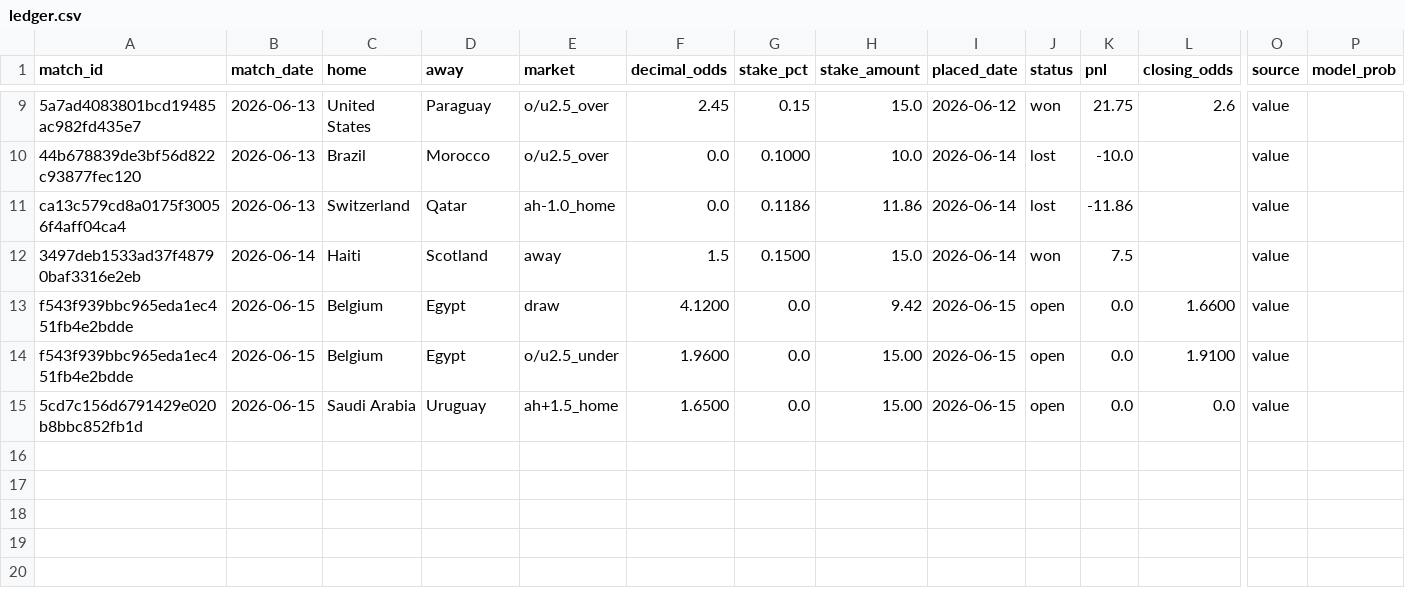
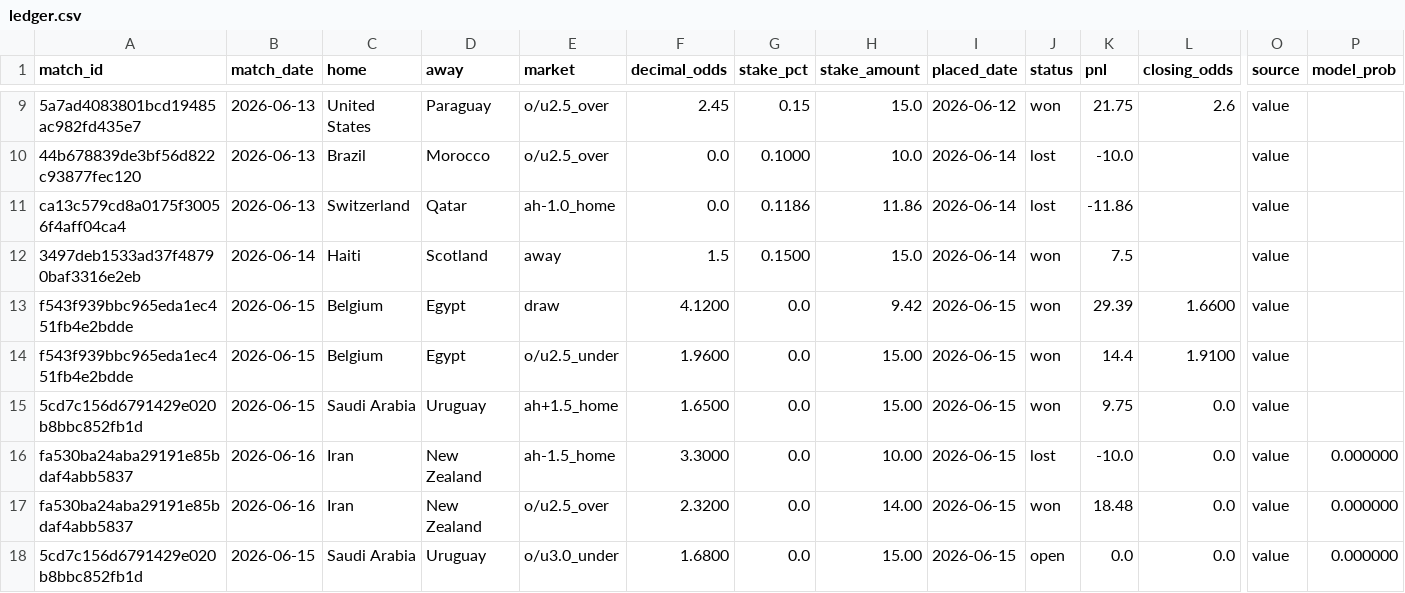
Before and after one commit to Philip3006/sportsbrain, a CSV file: results/ledger.csv, drawn as a sheet; only a part is shown, gaps mark what is left out; rows hold the shown columns only; the diff names each change by its address in the sheet, - before the commit and + after, or states it on an @@ line.

```diff
--- a/results/ledger.csv
+++ b/results/ledger.csv
-J13:J15 (status): open
+J13:J15 (status): won
-K13 (pnl): 0.0
+K13 (pnl): 29.39
-K14 (pnl): 0.0
+K14 (pnl): 14.4
-K15 (pnl): 0.0
+K15 (pnl): 9.75
+row 16: fa530ba24aba29191e85bdaf4abb5837 | 2026-06-16 | Iran | New Zealand | ah-1.5_home | 3.3000 | 0.0 | 10.00 | 2026-06-15 | lost | -10.0 | 0.0 | value | 0.000000
+row 17: fa530ba24aba29191e85bdaf4abb5837 | 2026-06-16 | Iran | New Zealand | o/u2.5_over | 2.3200 | 0.0 | 14.00 | 2026-06-15 | won | 18.48 | 0.0 | value | 0.000000
+row 18: 5cd7c156d6791429e020b8bbc852fb1d | 2026-06-15 | Saudi Arabia | Uruguay | o/u3.0_under | 1.6800 | 0.0 | 15.00 | 2026-06-15 | open | 0.0 | 0.0 | value | 0.000000
```
Also changed, not shown: 4 other files.
